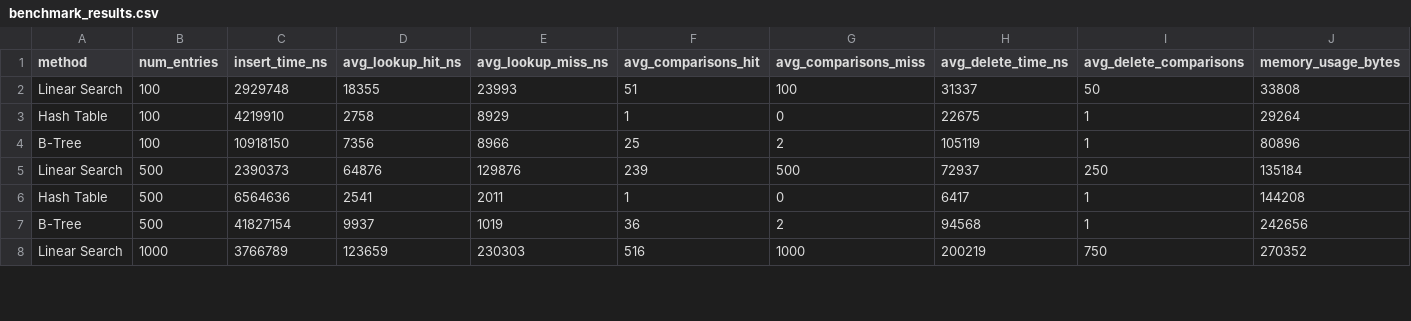
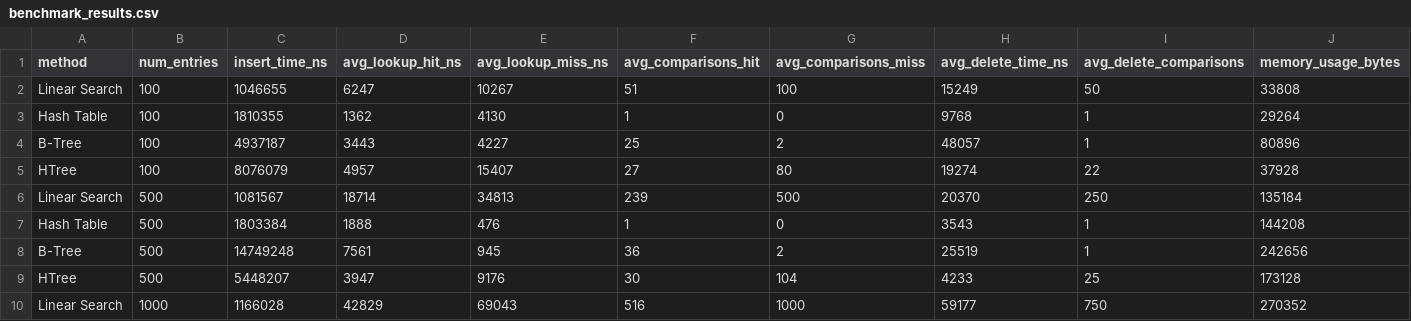
Before and after one commit to DKxai/linux-directory-indexing, a CSV file: results/benchmark_results.csv, drawn as a sheet; only a part is shown; the diff covers the shown part only.

Commit message:
fea/Htree

```diff
--- a/results/benchmark_results.csv
+++ b/results/benchmark_results.csv
@@ -1,8 +1,10 @@
 method,num_entries,insert_time_ns,avg_lookup_hit_ns,avg_lookup_miss_ns,avg_comparisons_hit,avg_comparisons_miss,avg_delete_time_ns,avg_delete_comparisons,memory_usage_bytes
-Linear Search,100,2929748,18355,23993,51,100,31337,50,33808
-Hash Table,100,4219910,2758,8929,1,0,22675,1,29264
-B-Tree,100,10918150,7356,8966,25,2,105119,1,80896
-Linear Search,500,2390373,64876,129876,239,500,72937,250,135184
-Hash Table,500,6564636,2541,2011,1,0,6417,1,144208
-B-Tree,500,41827154,9937,1019,36,2,94568,1,242656
-Linear Search,1000,3766789,123659,230303,516,1000,200219,750,270352
+Linear Search,100,1046655,6247,10267,51,100,15249,50,33808
+Hash Table,100,1810355,1362,4130,1,0,9768,1,29264
+B-Tree,100,4937187,3443,4227,25,2,48057,1,80896
+HTree,100,8076079,4957,15407,27,80,19274,22,37928
+Linear Search,500,1081567,18714,34813,239,500,20370,250,135184
+Hash Table,500,1803384,1888,476,1,0,3543,1,144208
+B-Tree,500,14749248,7561,945,36,2,25519,1,242656
+HTree,500,5448207,3947,9176,30,104,4233,25,173128
+Linear Search,1000,1166028,42829,69043,516,1000,59177,750,270352
```
Also changed, not shown: 7 added rows and 80 edited cells elsewhere in this file, 10 other files.
